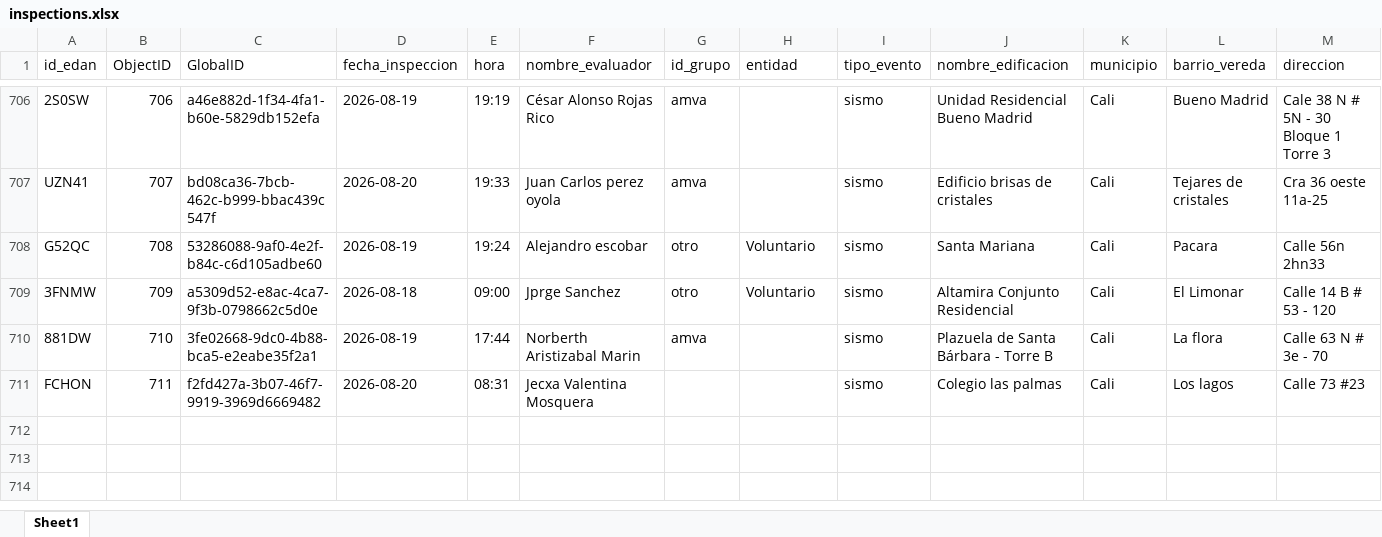
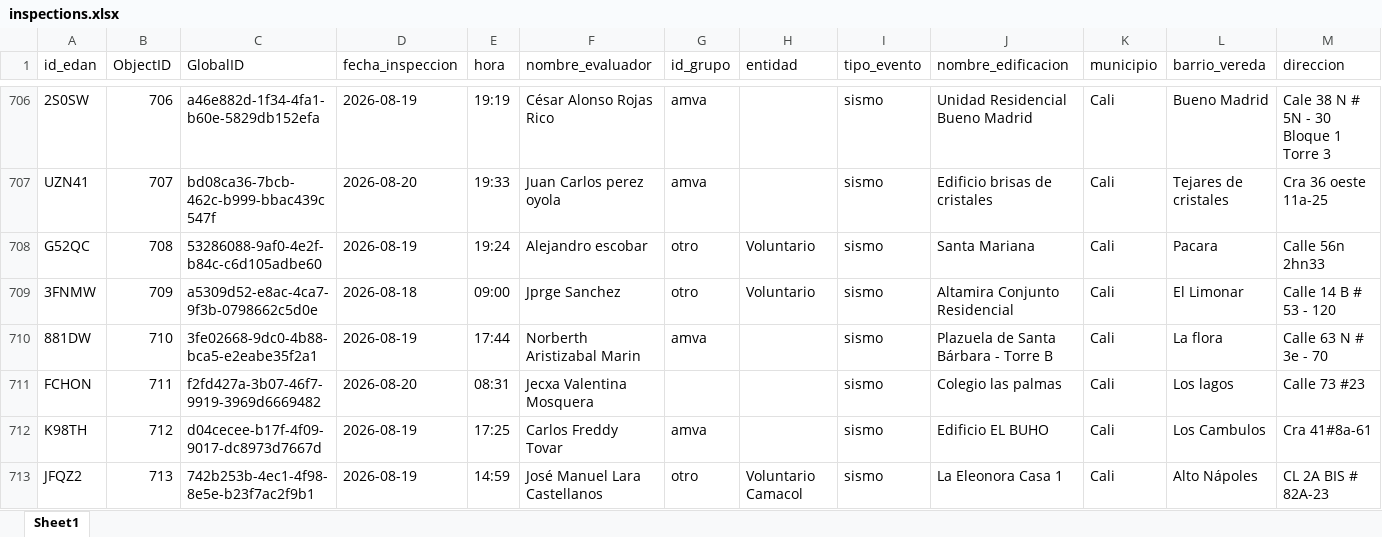
Before and after one commit to Juanpgm/sismo-cali-dashboard, an Excel workbook: web/data/inspections.xlsx, sheet Sheet1, drawn as a sheet; only a part is shown, gaps mark what is left out; values as stored, in another font and other column widths than the file's, no borders; rows hold the shown columns only; the diff names each change by its address in the sheet, - before the commit and + after, or states it on an @@ line.

Commit message:
chore: refresh dashboard data (auto)

```diff
--- a/web/data/inspections.xlsx (sheet Sheet1)
+++ b/web/data/inspections.xlsx (sheet Sheet1)
+row 712: K98TH | 712 | d04cecee-b17f-4f09-9017-dc8973d7667d | 2026-08-19 | 17:25 | Carlos Freddy Tovar | amva |  | sismo | Edificio EL BUHO | Cali | Los Cambulos | Cra 41#8a-61
+row 713: JFQZ2 | 713 | 742b253b-4ec1-4f98-8e5e-b23f7ac2f9b1 | 2026-08-19 | 14:59 | José Manuel Lara Castellanos | otro | Voluntario Camacol | sismo | La Eleonora Casa 1 | Cali | Alto Nápoles | CL 2A BIS # 82A-23
```
Also changed, not shown: 2 other files.
